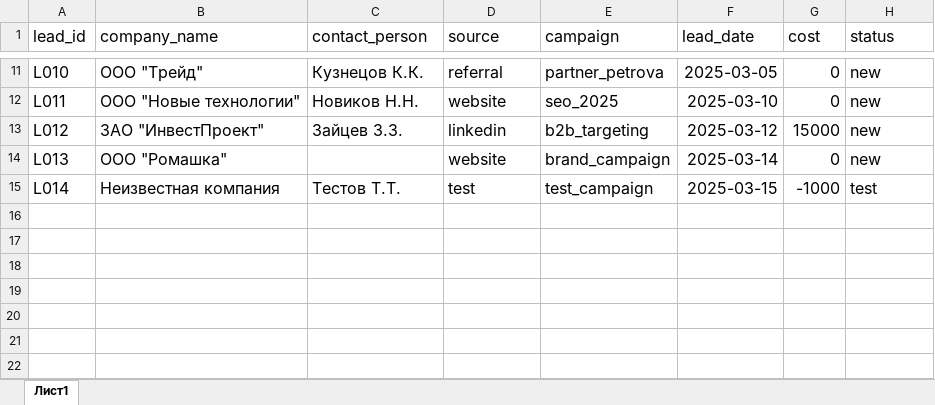
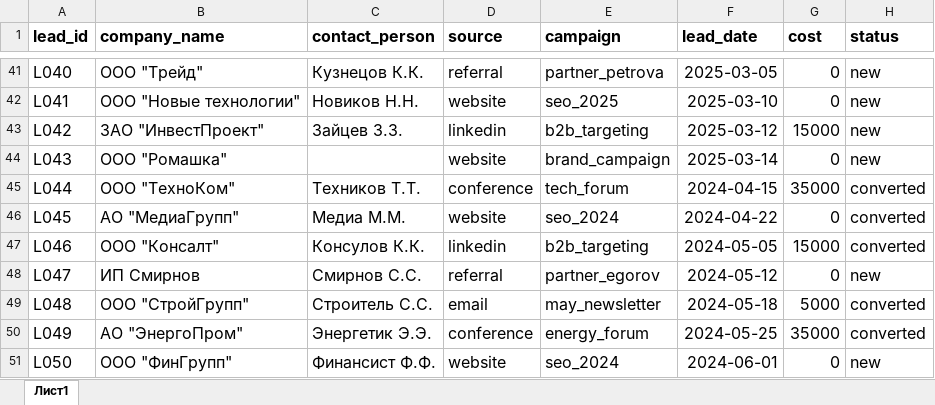
Before and after one commit to Rusak2022/edtech, an Excel workbook: 07_marketing_leads.xlsx, sheet Лист1, drawn as a sheet; only a part is shown, gaps mark what is left out; values as stored, in another font and other column widths than the file's, no borders; charts and pictures not drawn; removed rows and columns are numbered as before the commit, all else as after; the diff covers the shown part only; the diff names each change by its address in the sheet, - before the commit and + after, or states it on an @@ line.

```diff
--- a/07_marketing_leads.xlsx (sheet Лист1)
+++ b/07_marketing_leads.xlsx (sheet Лист1)
-A1:H1 bold: off
+A1:H1 bold: on
-A41 (lead_id): L010
+A41 (lead_id): L040
-A42 (lead_id): L011
+A42 (lead_id): L041
-A43 (lead_id): L012
+A43 (lead_id): L042
-A44 (lead_id): L013
+A44 (lead_id): L043
-row 15: L014 | Неизвестная компания | Тестов Т.Т. | test | test_campaign | 2025-03-15 | -1000 | test
+row 45: L044 | ООО "ТехноКом" | Техников Т.Т. | conference | tech_forum | 2024-04-15 | 35000 | converted
+row 46: L045 | АО "МедиаГрупп" | Медиа М.М. | website | seo_2024 | 2024-04-22 | 0 | converted
+row 47: L046 | ООО "Консалт" | Консулов К.К. | linkedin | b2b_targeting | 2024-05-05 | 15000 | converted
+row 48: L047 | ИП Смирнов | Смирнов С.С. | referral | partner_egorov | 2024-05-12 | 0 | new
+row 49: L048 | ООО "СтройГрупп" | Строитель С.С. | email | may_newsletter | 2024-05-18 | 5000 | converted
+row 50: L049 | АО "ЭнергоПром" | Энергетик Э.Э. | conference | energy_forum | 2024-05-25 | 35000 | converted
+row 51: L050 | ООО "ФинГрупп" | Финансист Ф.Ф. | website | seo_2024 | 2024-06-01 | 0 | new
```
Also changed, not shown: 30 added rows and 12 edited cells elsewhere in this sheet, 7 other files.
